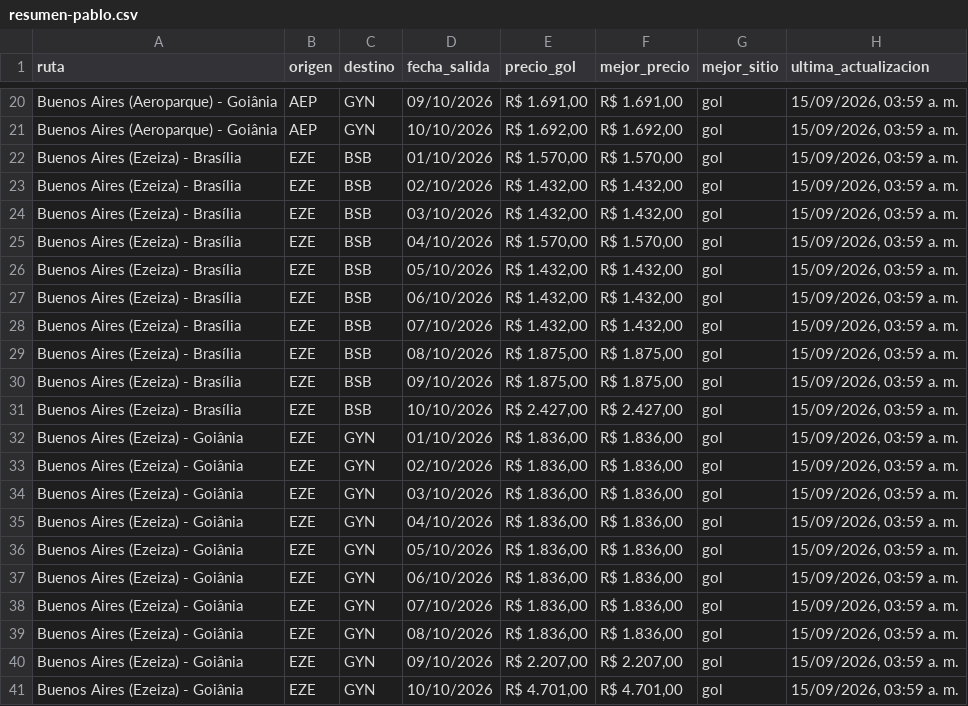
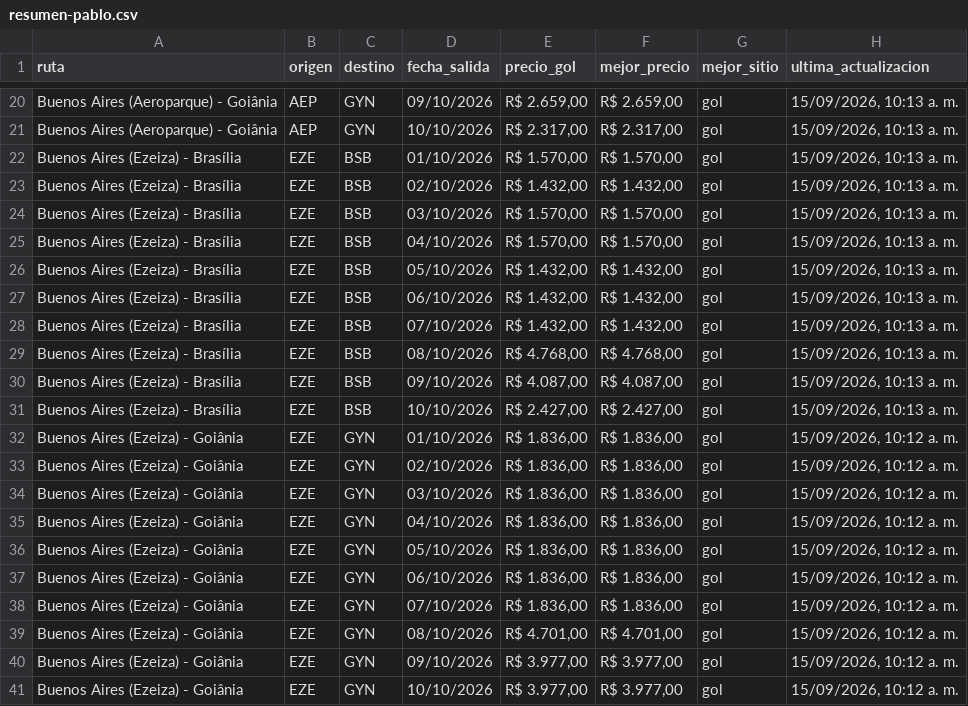
Before and after one commit to PabloNicolasAcevedo/vuelos-tracker, a CSV file: data/resumen-pablo.csv, drawn as a sheet; only a part is shown, gaps mark what is left out; the diff covers the shown part only; the diff names each change by its address in the sheet, - before the commit and + after, or states it on an @@ line.

```diff
--- a/data/resumen-pablo.csv
+++ b/data/resumen-pablo.csv
-E20 (precio_gol): R$ 1.691,00
+E20 (precio_gol): R$ 2.659,00
-F20 (mejor_precio): R$ 1.691,00
+F20 (mejor_precio): R$ 2.659,00
-H20:H31 (ultima_actualizacion): 15/09/2026, 03:59 a. m.
+H20:H31 (ultima_actualizacion): 15/09/2026, 10:13 a. m.
-E21 (precio_gol): R$ 1.692,00
+E21 (precio_gol): R$ 2.317,00
-F21 (mejor_precio): R$ 1.692,00
+F21 (mejor_precio): R$ 2.317,00
-E24 (precio_gol): R$ 1.432,00
+E24 (precio_gol): R$ 1.570,00
-F24 (mejor_precio): R$ 1.432,00
+F24 (mejor_precio): R$ 1.570,00
-E29 (precio_gol): R$ 1.875,00
+E29 (precio_gol): R$ 4.768,00
-F29 (mejor_precio): R$ 1.875,00
+F29 (mejor_precio): R$ 4.768,00
-E30 (precio_gol): R$ 1.875,00
+E30 (precio_gol): R$ 4.087,00
-F30 (mejor_precio): R$ 1.875,00
+F30 (mejor_precio): R$ 4.087,00
-H32:H41 (ultima_actualizacion): 15/09/2026, 03:59 a. m.
+H32:H41 (ultima_actualizacion): 15/09/2026, 10:12 a. m.
-E39 (precio_gol): R$ 1.836,00
+E39 (precio_gol): R$ 4.701,00
-F39 (mejor_precio): R$ 1.836,00
+F39 (mejor_precio): R$ 4.701,00
-E40 (precio_gol): R$ 2.207,00
+E40 (precio_gol): R$ 3.977,00
-F40 (mejor_precio): R$ 2.207,00
+F40 (mejor_precio): R$ 3.977,00
-E41 (precio_gol): R$ 4.701,00
+E41 (precio_gol): R$ 3.977,00
-F41 (mejor_precio): R$ 4.701,00
+F41 (mejor_precio): R$ 3.977,00
```
Also changed, not shown: 50 edited cells elsewhere in this file, data/resumen-david.csv, 14 other files.
